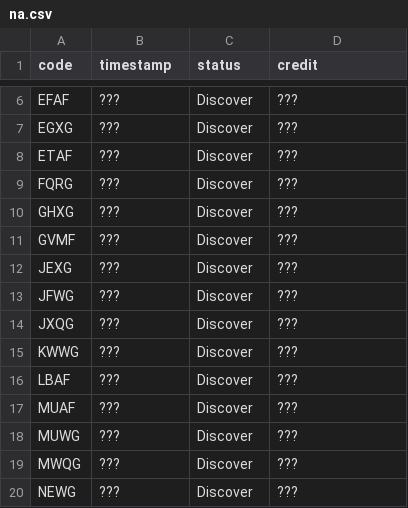
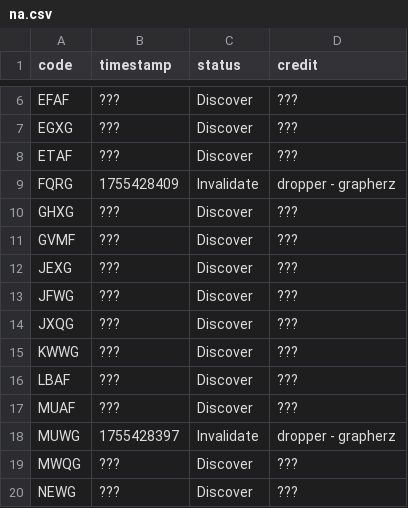
Before and after one commit to Sparxist/Lobbies, a CSV file: filestore/na.csv, drawn as a sheet; only a part is shown, gaps mark what is left out.

```diff
--- a/filestore/na.csv
+++ b/filestore/na.csv
@@ -8,3 +8,3 @@ EGXG,???,Discover,???
 ETAF,???,Discover,???
-FQRG,???,Discover,???
+FQRG,1755428409,Invalidate,dropper - grapherz
 GHXG,???,Discover,???
@@ -17,3 +17,3 @@ LBAF,???,Discover,???
 MUAF,???,Discover,???
-MUWG,???,Discover,???
+MUWG,1755428397,Invalidate,dropper - grapherz
 MWQG,???,Discover,???
```
Also changed, not shown: 1 other file.
